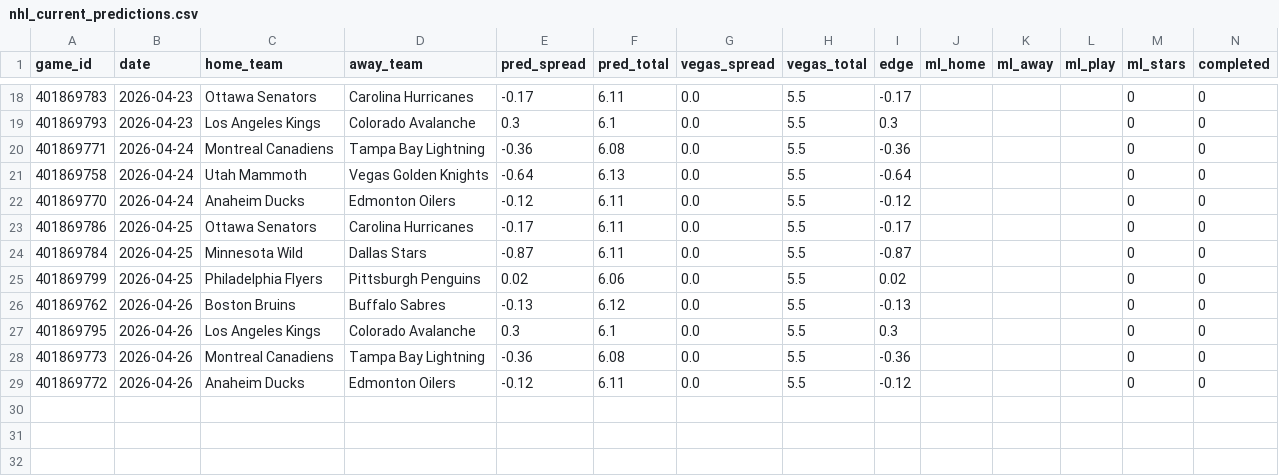
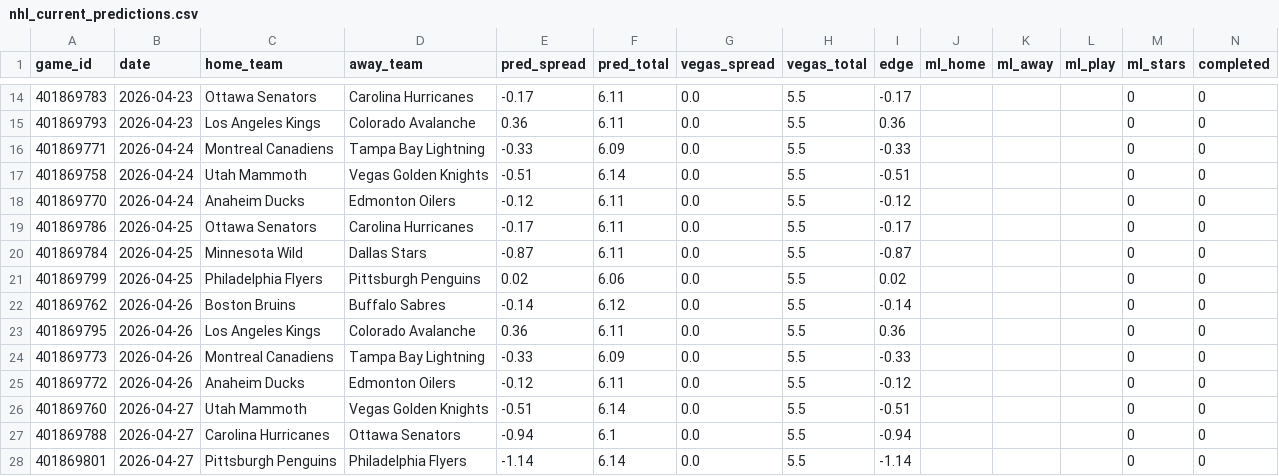
Before and after one commit to mckayje3/eagle-sports, a CSV file: nhl_current_predictions.csv, drawn as a sheet; only a part is shown, gaps mark what is left out; the diff covers the shown part only.

```diff
--- a/nhl_current_predictions.csv
+++ b/nhl_current_predictions.csv
@@ -18,5 +14,5 @@ game_id,date,home_team,away_team,pred_spread,pred_total,vegas_spread,vegas_total
 401869783,2026-04-23,Ottawa Senators,Carolina Hurricanes,-0.17,6.11,0.0,5.5,-0.17,,,,0,0
-401869793,2026-04-23,Los Angeles Kings,Colorado Avalanche,0.3,6.1,0.0,5.5,0.3,,,,0,0
-401869771,2026-04-24,Montreal Canadiens,Tampa Bay Lightning,-0.36,6.08,0.0,5.5,-0.36,,,,0,0
-401869758,2026-04-24,Utah Mammoth,Vegas Golden Knights,-0.64,6.13,0.0,5.5,-0.64,,,,0,0
+401869793,2026-04-23,Los Angeles Kings,Colorado Avalanche,0.36,6.11,0.0,5.5,0.36,,,,0,0
+401869771,2026-04-24,Montreal Canadiens,Tampa Bay Lightning,-0.33,6.09,0.0,5.5,-0.33,,,,0,0
+401869758,2026-04-24,Utah Mammoth,Vegas Golden Knights,-0.51,6.14,0.0,5.5,-0.51,,,,0,0
 401869770,2026-04-24,Anaheim Ducks,Edmonton Oilers,-0.12,6.11,0.0,5.5,-0.12,,,,0,0
@@ -25,5 +21,8 @@ game_id,date,home_team,away_team,pred_spread,pred_total,vegas_spread,vegas_total
 401869799,2026-04-25,Philadelphia Flyers,Pittsburgh Penguins,0.02,6.06,0.0,5.5,0.02,,,,0,0
-401869762,2026-04-26,Boston Bruins,Buffalo Sabres,-0.13,6.12,0.0,5.5,-0.13,,,,0,0
-401869795,2026-04-26,Los Angeles Kings,Colorado Avalanche,0.3,6.1,0.0,5.5,0.3,,,,0,0
-401869773,2026-04-26,Montreal Canadiens,Tampa Bay Lightning,-0.36,6.08,0.0,5.5,-0.36,,,,0,0
+401869762,2026-04-26,Boston Bruins,Buffalo Sabres,-0.14,6.12,0.0,5.5,-0.14,,,,0,0
+401869795,2026-04-26,Los Angeles Kings,Colorado Avalanche,0.36,6.11,0.0,5.5,0.36,,,,0,0
+401869773,2026-04-26,Montreal Canadiens,Tampa Bay Lightning,-0.33,6.09,0.0,5.5,-0.33,,,,0,0
 401869772,2026-04-26,Anaheim Ducks,Edmonton Oilers,-0.12,6.11,0.0,5.5,-0.12,,,,0,0
+401869760,2026-04-27,Utah Mammoth,Vegas Golden Knights,-0.51,6.14,0.0,5.5,-0.51,,,,0,0
+401869788,2026-04-27,Carolina Hurricanes,Ottawa Senators,-0.94,6.1,0.0,5.5,-0.94,,,,0,0
+401869801,2026-04-27,Pittsburgh Penguins,Philadelphia Flyers,-1.14,6.14,0.0,5.5,-1.14,,,,0,0
```
Also changed, not shown: 4 removed rows and 32 edited cells elsewhere in this file, nba_current_predictions.csv, 2 other files.
